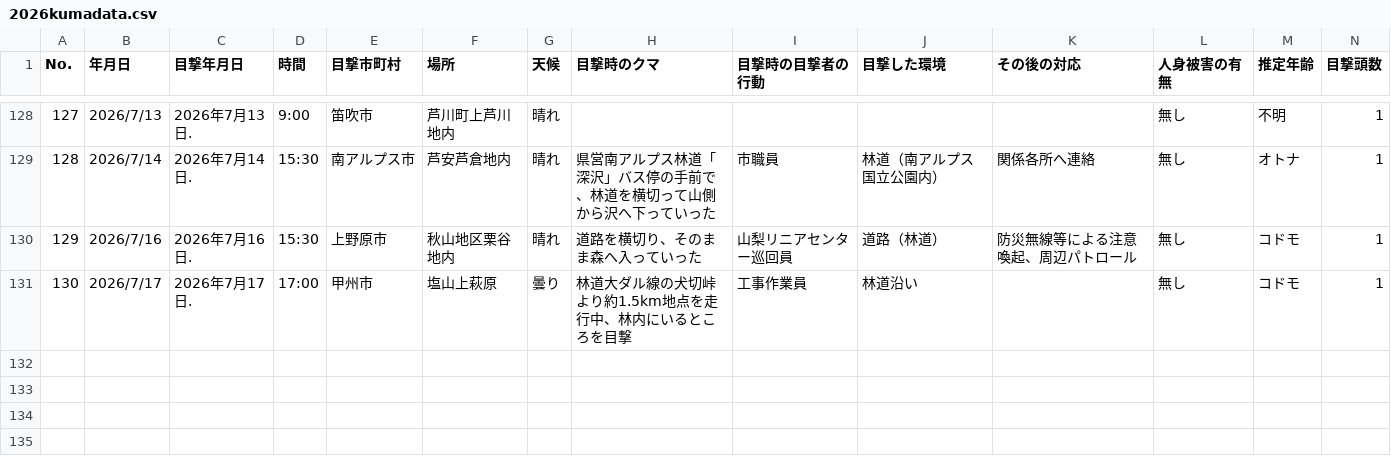
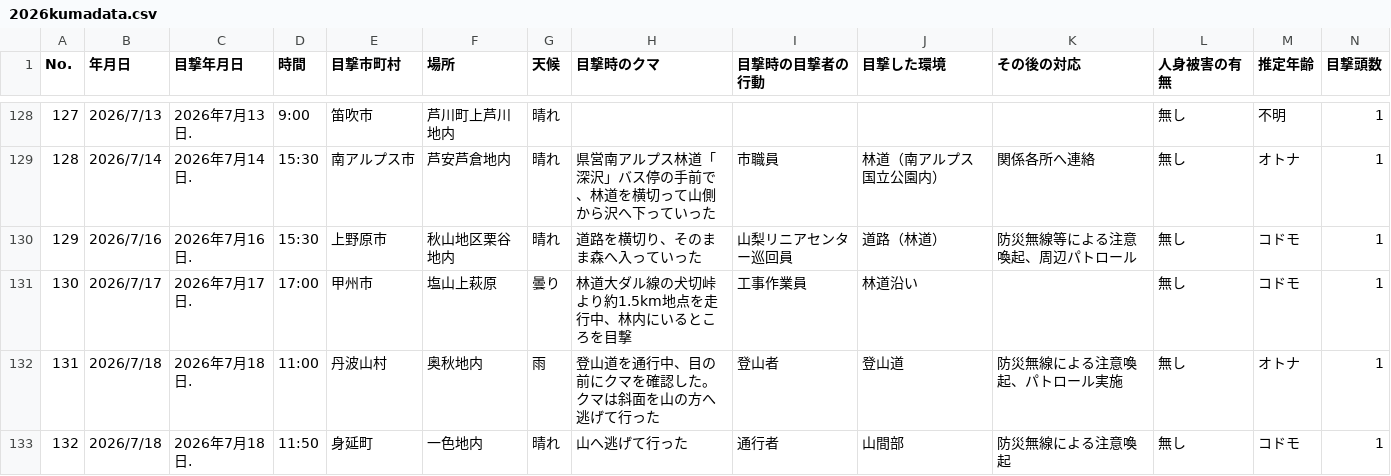
Before and after one commit to shingen-py/sample_20260808, a CSV file: data/2026kumadata.csv, drawn as a sheet; only a part is shown, gaps mark what is left out; rows hold the shown columns only; the diff names each change by its address in the sheet, - before the commit and + after, or states it on an @@ line.

```diff
--- a/data/2026kumadata.csv
+++ b/data/2026kumadata.csv
+row 132: 131 | 2026/7/18 | 2026年7月18日. | 11:00 | 丹波山村 | 奥秋地内 | 雨 | 登山道を通行中、目の前にクマを確認した。クマは斜面を山の方へ逃げて行った | 登山者 | 登山道 | 防災無線による注意喚起、パトロール実施 | 無し | オトナ | 1
+row 133: 132 | 2026/7/18 | 2026年7月18日. | 11:50 | 身延町 | 一色地内 | 晴れ | 山へ逃げて行った | 通行者 | 山間部 | 防災無線による注意喚起 | 無し | コドモ | 1
```
Also changed, not shown: data/2026kumadata_new.csv, 1 other file.
